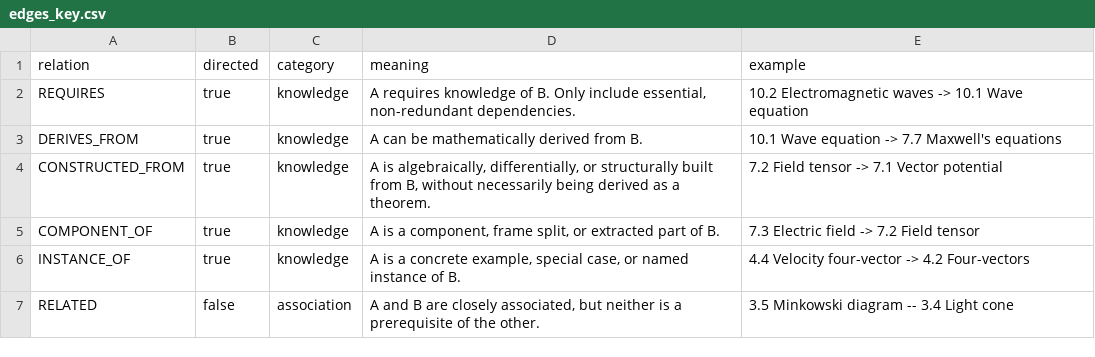
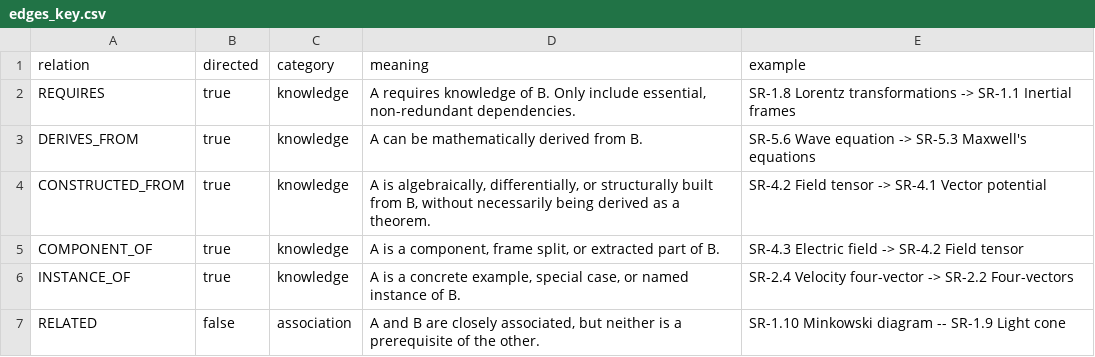
Before and after one commit to ipoole/sr-kg, a CSV file: data/edges_key.csv, drawn as a sheet.

```diff
--- a/data/edges_key.csv
+++ b/data/edges_key.csv
@@ -1,7 +1,7 @@
 relation,directed,category,meaning,example
-REQUIRES,true,knowledge,"A requires knowledge of B. Only include essential, non-redundant dependencies.",10.2 Electromagnetic waves -> 10.1 Wave equation
-DERIVES_FROM,true,knowledge,A can be mathematically derived from B.,10.1 Wave equation -> 7.7 Maxwell's equations
-CONSTRUCTED_FROM,true,knowledge,"A is algebraically, differentially, or structurally built from B, without necessarily being derived as a theorem.",7.2 Field tensor -> 7.1 Vector potential
-COMPONENT_OF,true,knowledge,"A is a component, frame split, or extracted part of B.",7.3 Electric field -> 7.2 Field tensor
-INSTANCE_OF,true,knowledge,"A is a concrete example, special case, or named instance of B.",4.4 Velocity four-vector -> 4.2 Four-vectors
-RELATED,false,association,"A and B are closely associated, but neither is a prerequisite of the other.",3.5 Minkowski diagram -- 3.4 Light cone
+REQUIRES,true,knowledge,"A requires knowledge of B. Only include essential, non-redundant dependencies.",SR-1.8 Lorentz transformations -> SR-1.1 Inertial frames
+DERIVES_FROM,true,knowledge,A can be mathematically derived from B.,SR-5.6 Wave equation -> SR-5.3 Maxwell's equations
+CONSTRUCTED_FROM,true,knowledge,"A is algebraically, differentially, or structurally built from B, without necessarily being derived as a theorem.",SR-4.2 Field tensor -> SR-4.1 Vector potential
+COMPONENT_OF,true,knowledge,"A is a component, frame split, or extracted part of B.",SR-4.3 Electric field -> SR-4.2 Field tensor
+INSTANCE_OF,true,knowledge,"A is a concrete example, special case, or named instance of B.",SR-2.4 Velocity four-vector -> SR-2.2 Four-vectors
+RELATED,false,association,"A and B are closely associated, but neither is a prerequisite of the other.",SR-1.10 Minkowski diagram -- SR-1.9 Light cone
```
Also changed, not shown: 11 other files.
